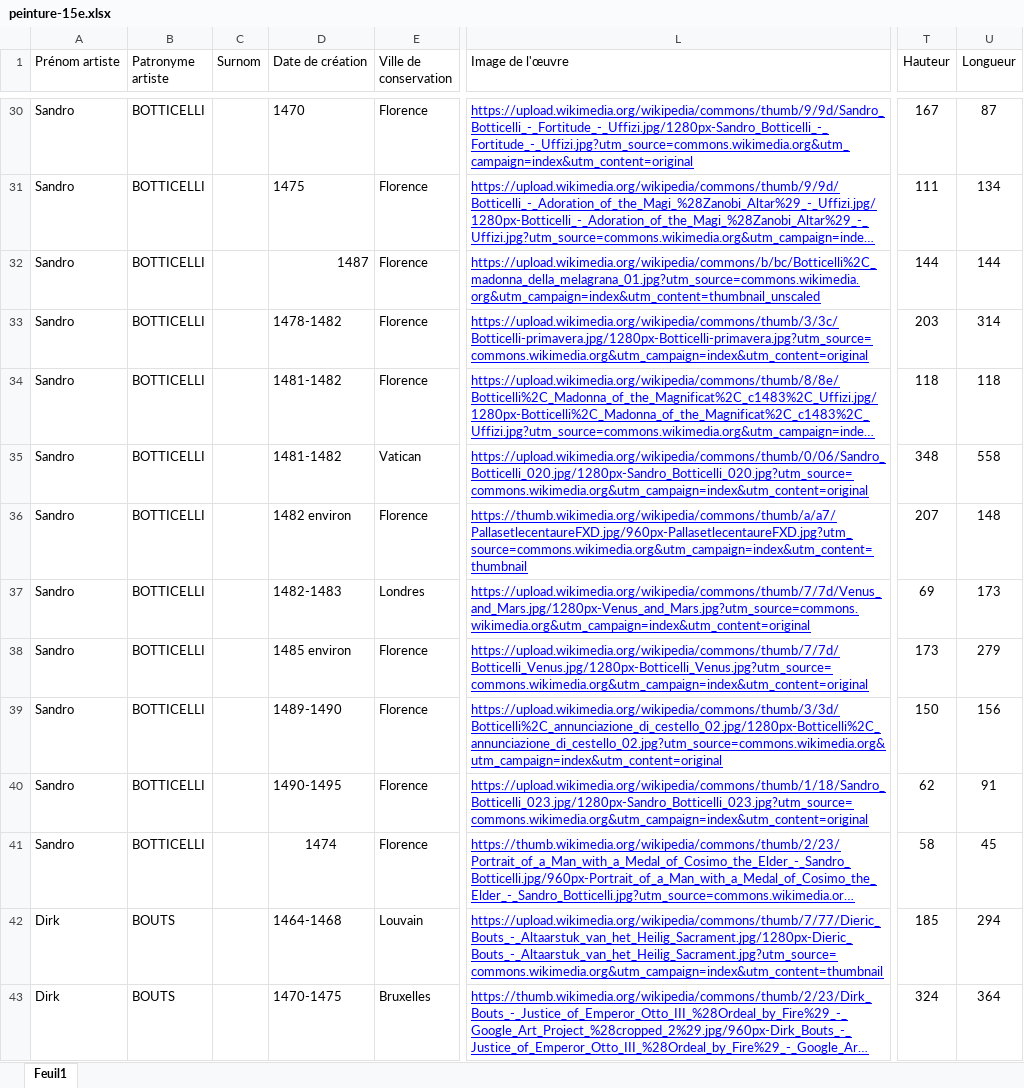
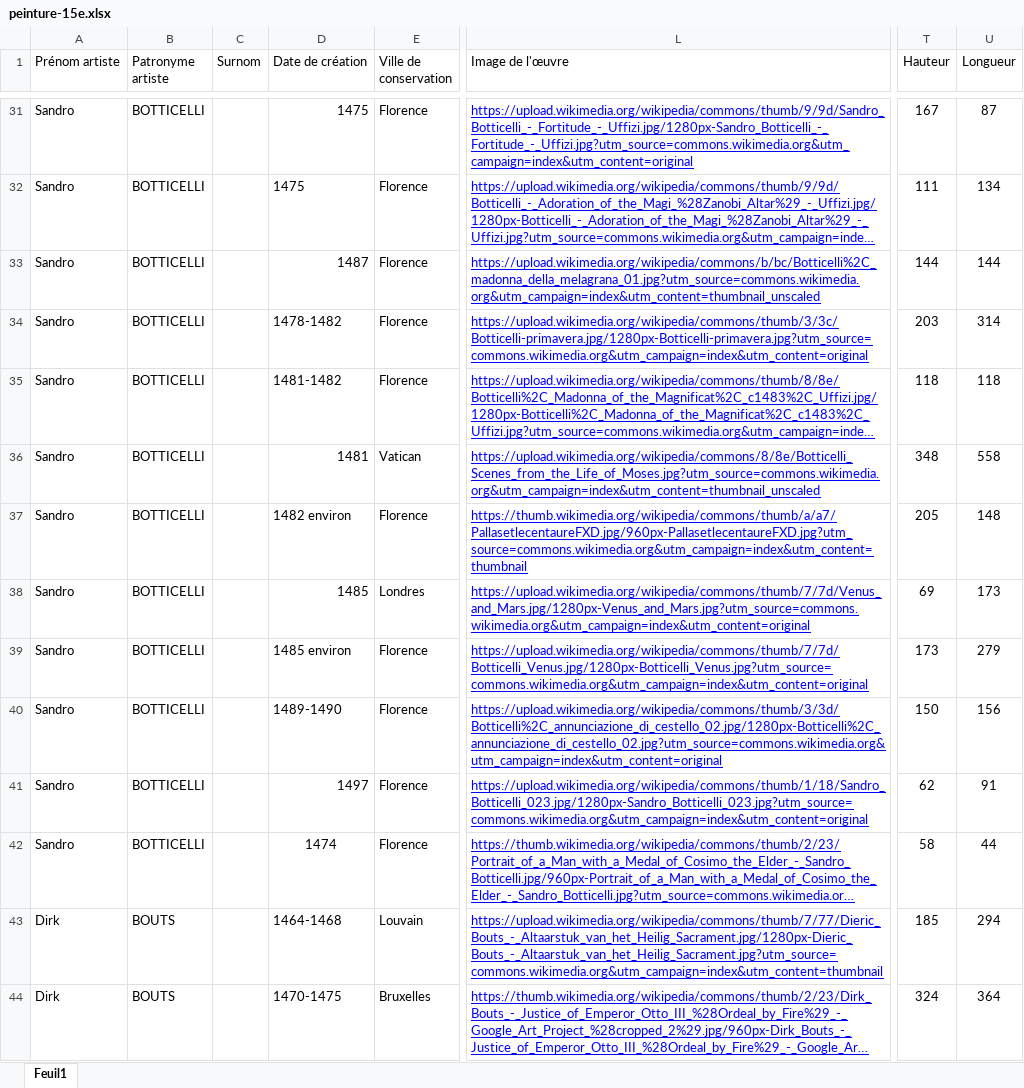
Before and after one commit to stassi-tech/art, an Excel workbook: quizzes/peinture-15e.xlsx, sheet Feuil1, drawn as a sheet; only a part is shown, gaps mark what is left out; long unchanged cells end in …; values as stored, in another font and other column widths than the file's, no borders; conditional formats not drawn; addresses are those after the commit; the diff covers the shown part only; the diff names each change by its address in the sheet, - before the commit and + after, or states it on an @@ line.

Commit message:
Add files via upload

```diff
--- a/quizzes/peinture-15e.xlsx (sheet Feuil1)
+++ b/quizzes/peinture-15e.xlsx (sheet Feuil1)
-D31 (Date de création): 1470
+D31 (Date de création): 1475
-D36 (Date de création): 1481-1482
+D36 (Date de création): 1481
-L36 (Image de l'œuvre): https://upload.wikimedia.org/wikipedia/commons/thumb/0/06/Sandro_Botticelli_020.jpg/1280px-Sandro_Botticelli_020.jpg?utm_source=commons.wikimedia.org&utm_campaign=index&utm_content=original
+L36 (Image de l'œuvre): https://upload.wikimedia.org/wikipedia/commons/8/8e/Botticelli_Scenes_from_the_Life_of_Moses.jpg?utm_source=commons.wikimedia.org&utm_campaign=index&utm_content=thumbnail_unscaled
-T37 (Hauteur): 207
+T37 (Hauteur): 205
-D38 (Date de création): 1482-1483
+D38 (Date de création): 1485
-D41 (Date de création): 1490-1495
+D41 (Date de création): 1497
-U42 (Longueur): 45
+U42 (Longueur): 44
```
Also changed, not shown: 4 added rows, 5 removed rows, 295 edited cells and cell formats elsewhere in this sheet.
